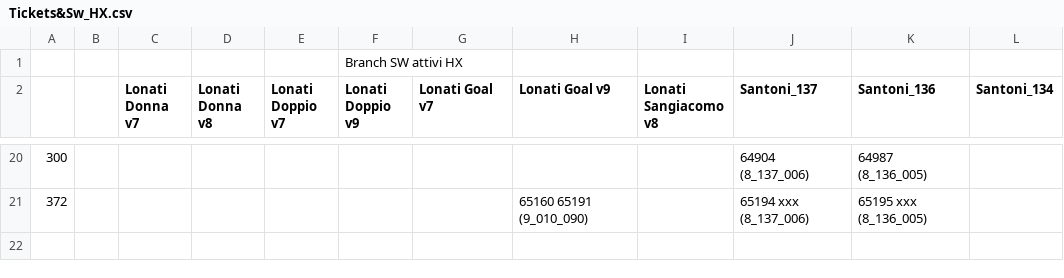
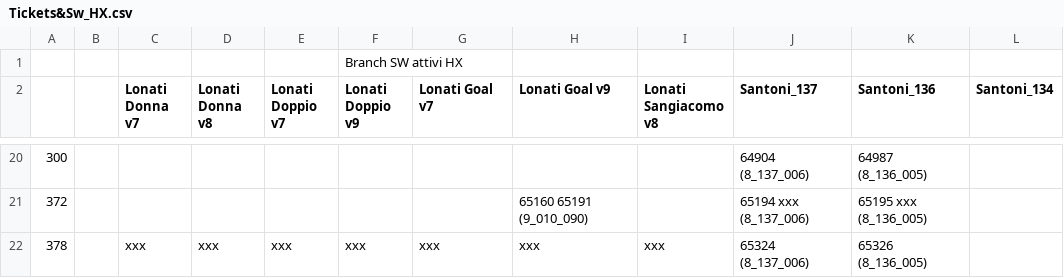
Before and after one commit to foffux/TicketsManagement, a CSV file: Tickets&Sw_HX.csv, drawn as a sheet; only a part is shown, gaps mark what is left out; the diff names each change by its address in the sheet, - before the commit and + after, or states it on an @@ line.

Commit message:
Aggiunto ticket 378 per HX

```diff
--- a/Tickets&Sw_HX.csv
+++ b/Tickets&Sw_HX.csv
+row 22: 378 |  | xxx | xxx | xxx | xxx | xxx | xxx | xxx | 65324 (8_137_006) | 65326 (8_136_005)
```
